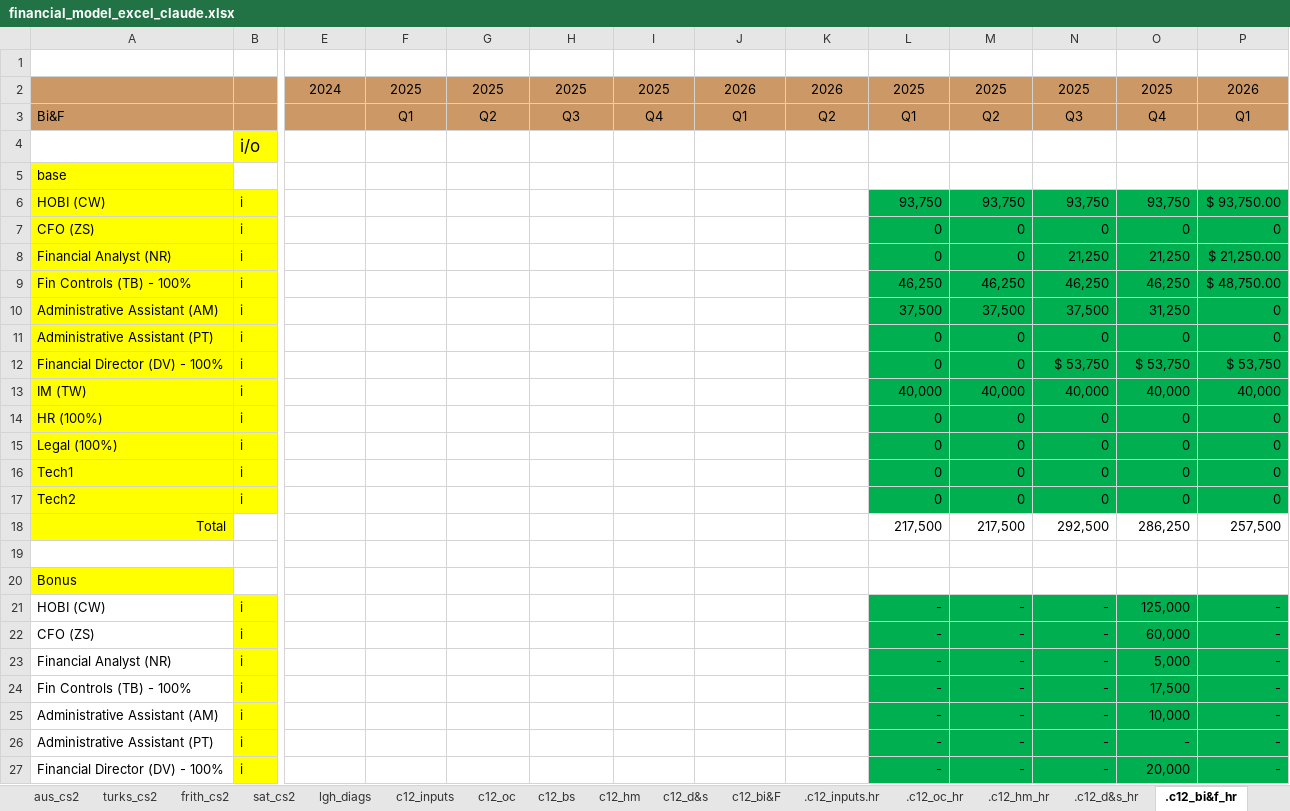
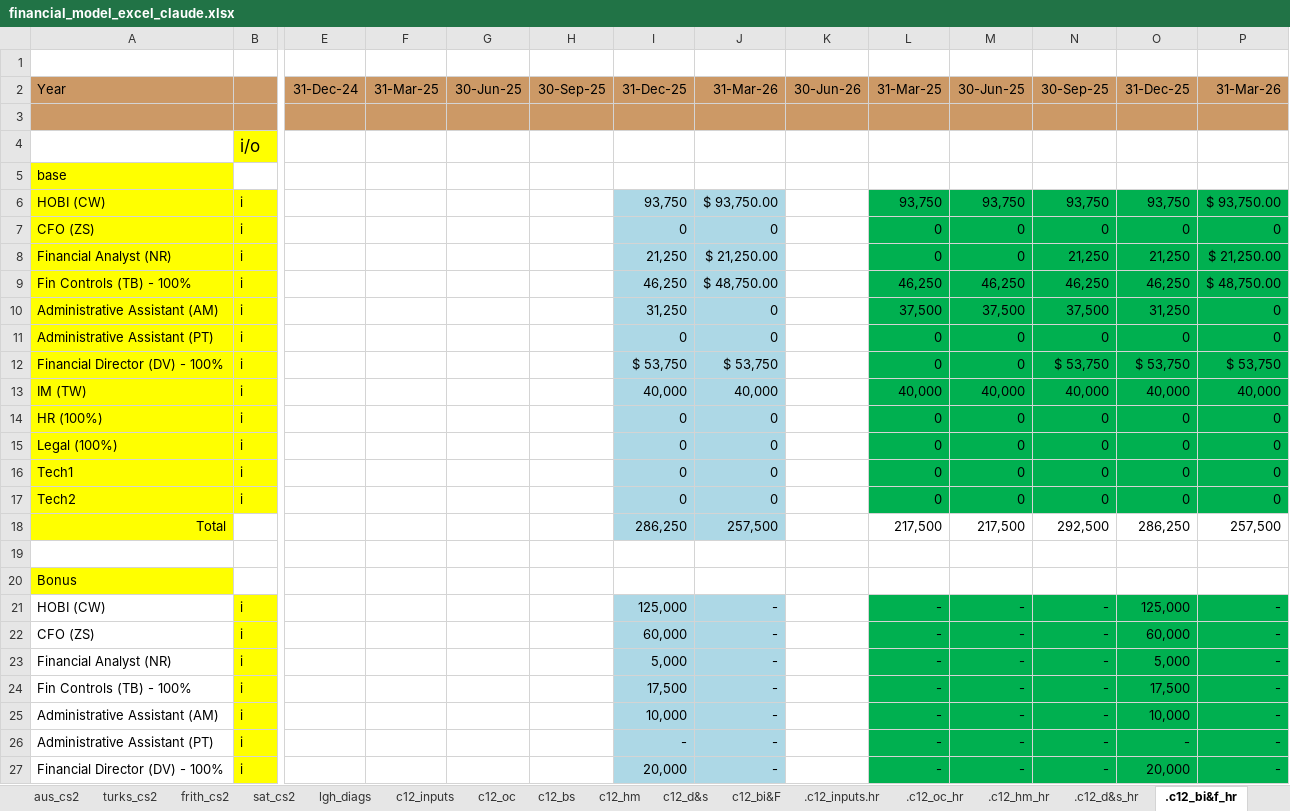
Before and after one commit to SKcoder01/lgh-financial-model, an Excel workbook: financial_model_excel_claude.xlsx, sheet .c12_bi&f_hr, drawn as a sheet; only a part is shown, gaps mark what is left out; values as stored, in another font and other column widths than the file's, no borders; removed rows and columns are numbered as before the commit, all else as after; rows hold the shown columns only; the diff covers the shown part only; the diff names each change by its address in the sheet, - before the commit and + after, or states it on an @@ line.

```diff
--- a/financial_model_excel_claude.xlsx (sheet .c12_bi&f_hr)
+++ b/financial_model_excel_claude.xlsx (sheet .c12_bi&f_hr)
-row 2:  |  | 2024 | 2025 | 2025 | 2025 | 2025 | 2026 | 2026 | 2025 | 2025 | 2025 | 2025 | 2026
+row 2: Year |  | 31-Dec-24 | 31-Mar-25 | 30-Jun-25 | 30-Sep-25 | 31-Dec-25 | 31-Mar-26 | 30-Jun-26 | 31-Mar-25 | 30-Jun-25 | 30-Sep-25 | 31-Dec-25 | 31-Mar-26
-row 3: Bi&F |  |  | Q1 | Q2 | Q3 | Q4 | Q1 | Q2 | Q1 | Q2 | Q3 | Q4 | Q1
+row 3: (empty)
-I6: (empty)
+I6: 93,750
-I6:J18 fill: none
+I6:J18 fill: #ADD8E6
-J6: (empty)
+J6: $ 93,750.00
-I7: (empty)
+I7: 0
-J7: (empty)
+J7: 0
-I8: (empty)
+I8: 21,250
-J8: (empty)
+J8: $ 21,250.00
-I9: (empty)
+I9: 46,250
-J9: (empty)
+J9: $ 48,750.00
-I10: (empty)
+I10: 31,250
-J10:J11: (empty)
+J10:J11: 0
-I11: (empty)
+I11: 0
-I12: (empty)
+I12: $ 53,750
-J12: (empty)
+J12: $ 53,750
-I13: (empty)
+I13: 40,000
-J13: (empty)
+J13: 40,000
-I14:I17: (empty)
+I14:I17: 0
-J14:J17: (empty)
+J14:J17: 0
-I18: (empty)
+I18: 286,250
-J18: (empty)
+J18: 257,500
-I21: (empty)
+I21: 125,000
-I21:J27 fill: none
+I21:J27 fill: #ADD8E6
-J21:J27: (empty)
+J21:J27: -
-I22: (empty)
+I22: 60,000
-I23: (empty)
+I23: 5,000
-I24: (empty)
+I24: 17,500
-I25: (empty)
+I25: 10,000
-I26: (empty)
+I26: -
-I27: (empty)
+I27: 20,000
```
Also changed, not shown: 44 edited cells and cell formats elsewhere in this sheet, sheet .c12_d&s_hr, sheet c12_d&s, sheet c12_hm, sheet c12_bi&F, sheet .c12_oc_hr, sheet .c12_hm_hr, 3 more sheets, hidden cells.
